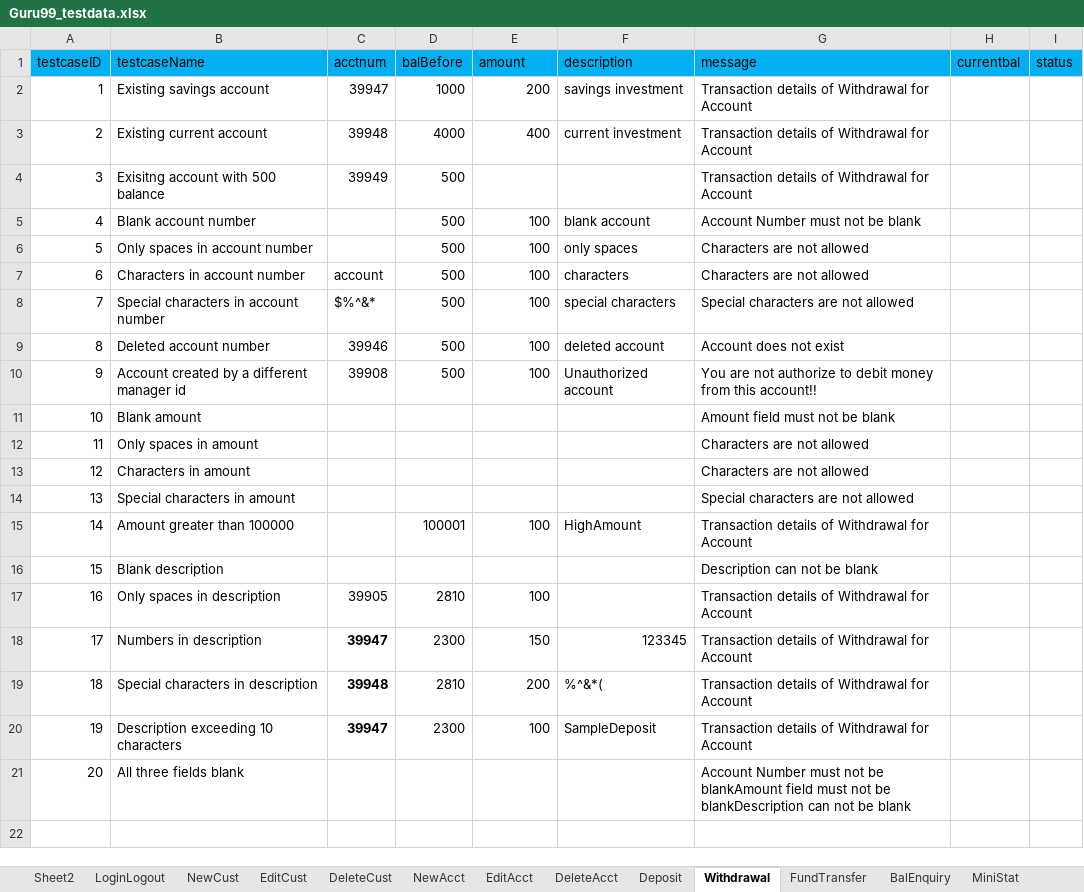
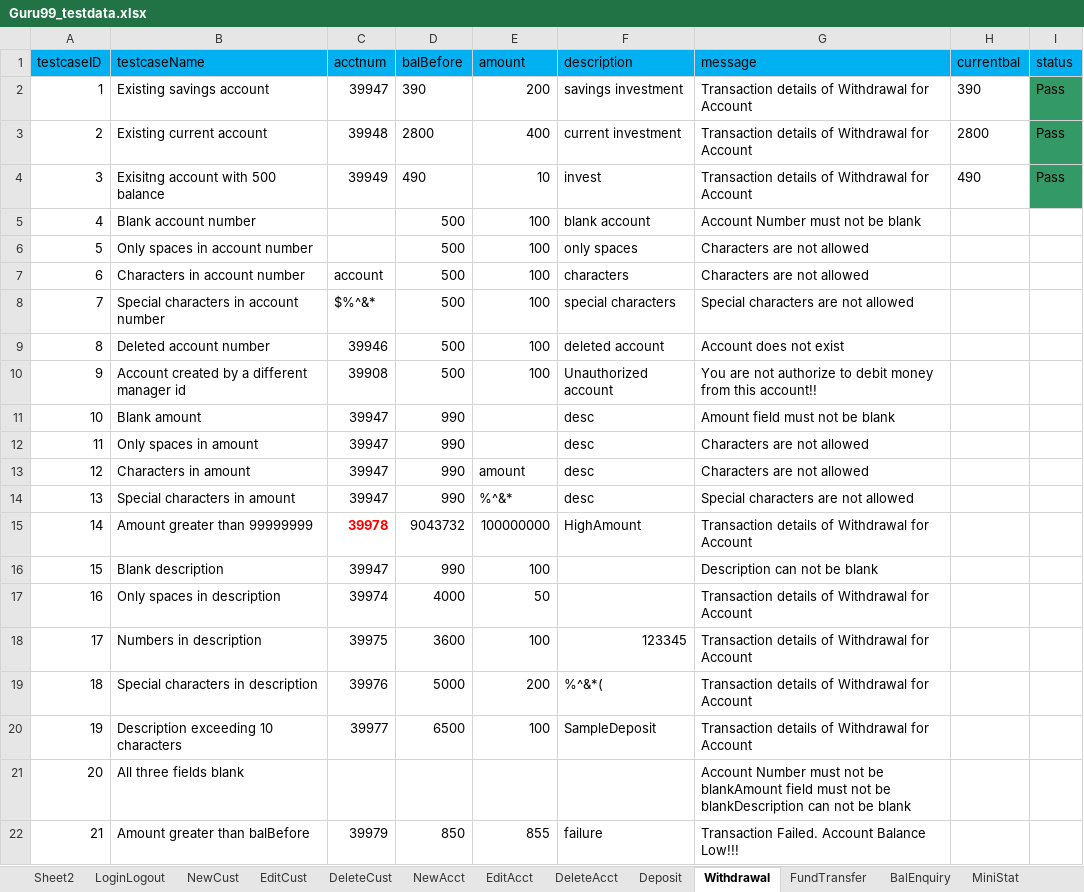
Before and after one commit to krRanjani/referencematerial, an Excel workbook: SeleniumWebDriver/src/guru99/DataFiles/Guru99_testdata.xlsx, sheet Withdrawal, drawn as a sheet; values as stored, in another font and other column widths than the file's, no borders; removed rows and columns are numbered as before the commit, all else as after; the diff names each change by its address in the sheet, - before the commit and + after, or states it on an @@ line.

Commit message:
Withdraw info changes

```diff
--- a/SeleniumWebDriver/src/guru99/DataFiles/Guru99_testdata.xlsx (sheet Withdrawal)
+++ b/SeleniumWebDriver/src/guru99/DataFiles/Guru99_testdata.xlsx (sheet Withdrawal)
-D2 (balBefore): 1000
+D2 (balBefore): 390
-H2 (currentbal): (empty)
+H2 (currentbal): 390
-I2:I4 (status): (empty)
+I2:I4 (status): Pass
-I2:I4 fill: none
+I2:I4 fill: #339966
-D3 (balBefore): 4000
+D3 (balBefore): 2800
-H3 (currentbal): (empty)
+H3 (currentbal): 2800
-D4 (balBefore): 500
+D4 (balBefore): 490
-E4 (amount): (empty)
+E4 (amount): 10
-F4 (description): (empty)
+F4 (description): invest
-H4 (currentbal): (empty)
+H4 (currentbal): 490
-C11:C14 (acctnum): (empty)
+C11:C14 (acctnum): 39947
-D11:D14 (balBefore): (empty)
+D11:D14 (balBefore): 990
-F11:F14 (description): (empty)
+F11:F14 (description): desc
-E13 (amount): (empty)
+E13 (amount): amount
-E14 (amount): (empty)
+E14 (amount): %^&*
-row 15: 14 | Amount greater than 100000 |  | 100001 | 100 | HighAmount | Transaction details of Withdrawal for Account
+row 15: 14 | Amount greater than 99999999 | 39978 | 9043732 | 100000000 | HighAmount | Transaction details of Withdrawal for Account
-C16 (acctnum): (empty)
+C16 (acctnum): 39947
-D16 (balBefore): (empty)
+D16 (balBefore): 990
-E16 (amount): (empty)
+E16 (amount): 100
-C17 (acctnum): 39905
+C17 (acctnum): 39974
-D17 (balBefore): 2810
+D17 (balBefore): 4000
-E17 (amount): 100
+E17 (amount): 50
-C18 (acctnum): 39947
+C18 (acctnum): 39975
-C18:C20 bold: on
+C18:C20 bold: off
-D18 (balBefore): 2300
+D18 (balBefore): 3600
-E18 (amount): 150
+E18 (amount): 100
-C19 (acctnum): 39948
+C19 (acctnum): 39976
-D19 (balBefore): 2810
+D19 (balBefore): 5000
-C20 (acctnum): 39947
+C20 (acctnum): 39977
-D20 (balBefore): 2300
+D20 (balBefore): 6500
+row 22: 21 | Amount greater than balBefore | 39979 | 850 | 855 | failure | Transaction Failed. Account Balance Low!!!
```
Also changed, not shown: sheet Deposit, 20 other files.
